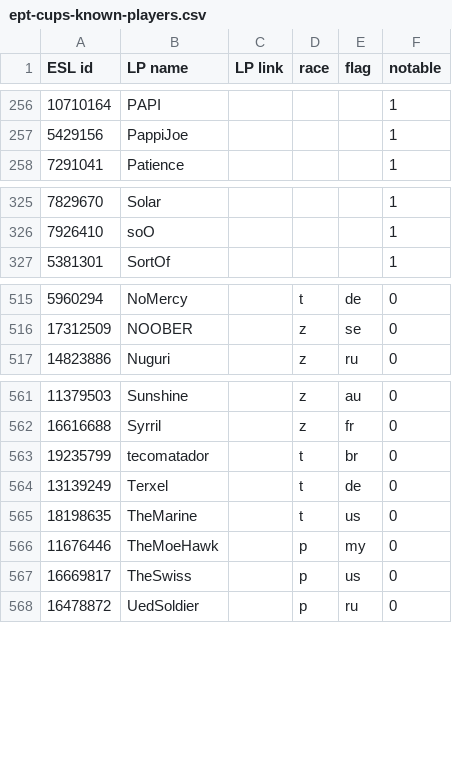
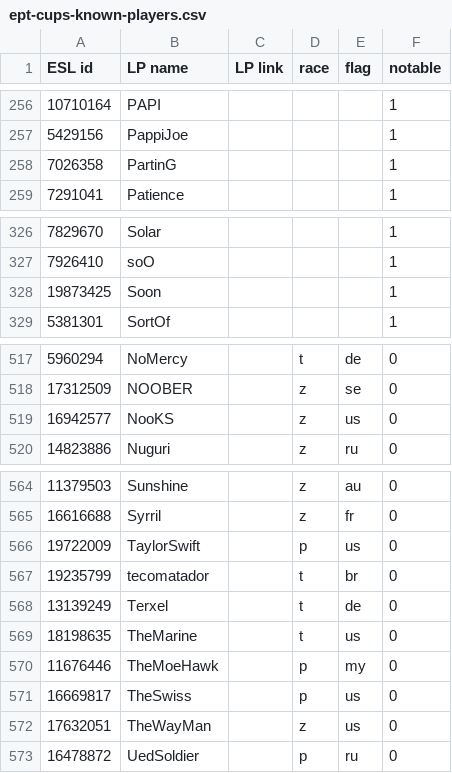
Before and after one commit to Steap/liquipedia-scripts, a CSV file: liquipedia_scripts/data/ept-cups-known-players.csv, drawn as a sheet; only a part is shown, gaps mark what is left out; the diff names each change by its address in the sheet, - before the commit and + after, or states it on an @@ line.

Commit message:
Known players: add PartinG, Soon, NooKS, TaylorSwift and TheWayMan

```diff
--- a/liquipedia_scripts/data/ept-cups-known-players.csv
+++ b/liquipedia_scripts/data/ept-cups-known-players.csv
+row 258: 7026358 | PartinG |  |  |  | 1
+row 328: 19873425 | Soon |  |  |  | 1
+row 519: 16942577 | NooKS |  | z | us | 0
+row 566: 19722009 | TaylorSwift |  | p | us | 0
+row 572: 17632051 | TheWayMan |  | z | us | 0
```
